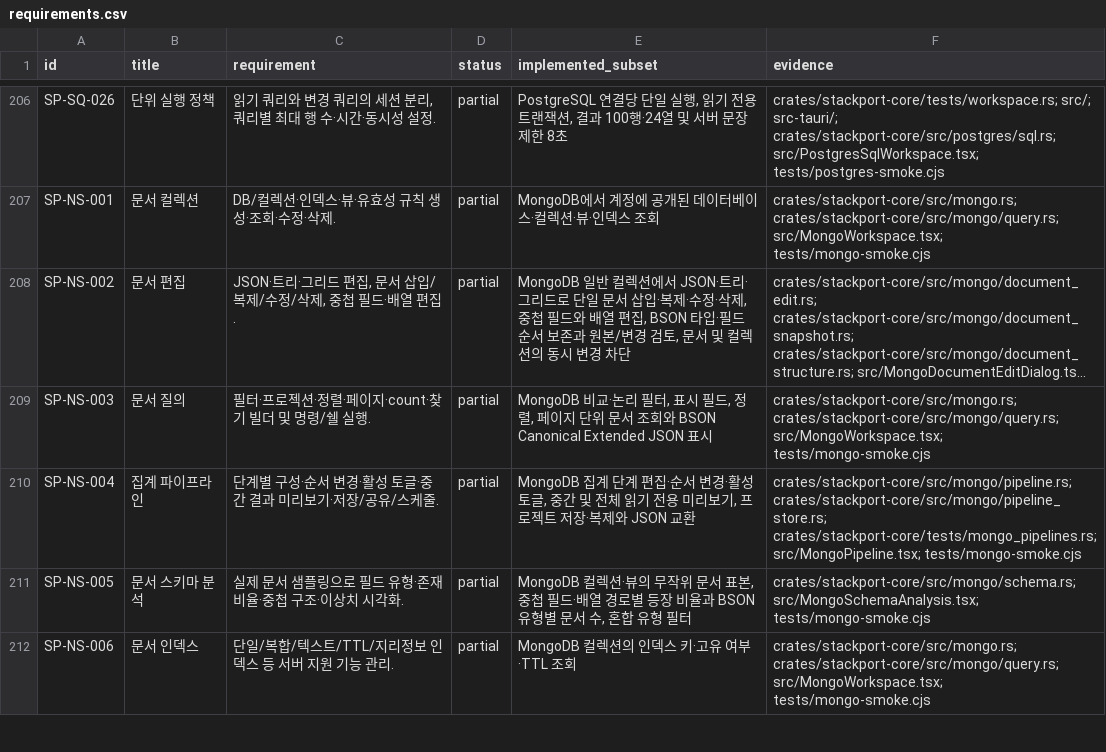
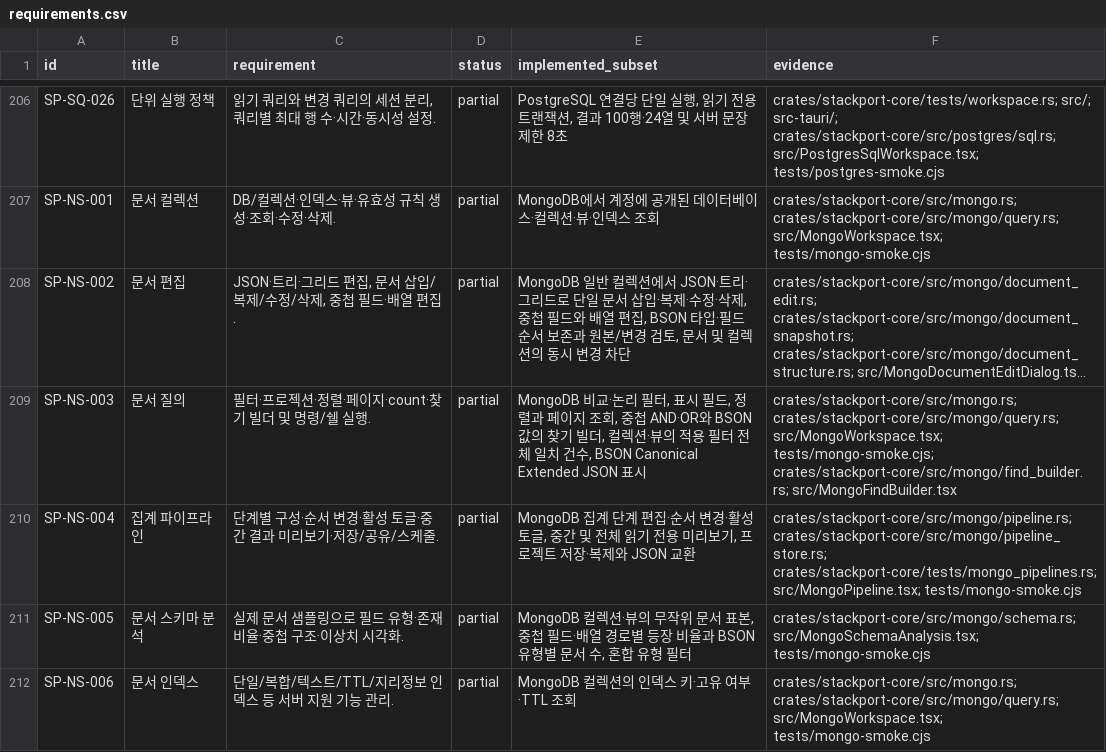
Before and after one commit to KimPolar/StackPort, a CSV file: docs/requirements.csv, drawn as a sheet; only a part is shown, gaps mark what is left out; long unchanged cells end in …; the diff names each change by its address in the sheet, - before the commit and + after, or states it on an @@ line.

Commit message:
feat: build MongoDB find filters and count matches

```diff
--- a/docs/requirements.csv
+++ b/docs/requirements.csv
-E209 (implemented_subset): …드, 정렬, 페이지 단위 문서 조회와 BSON Canonical Extended JSON…
+E209 (implemented_subset): …드, 정렬과 페이지 조회, 중첩 AND·OR와 BSON 값의 찾기 빌더, 컬렉션·뷰의 적용 필터 전체 일치 건수, BSON Canonical Extended JSON…
-F209 (evidence): …crates/stackport-core/src/mongo/query.rs; src/MongoWorkspace.tsx; tests/mongo-smoke.cjs
+F209 (evidence): …crates/stackport-core/src/mongo/query.rs; src/MongoWorkspace.tsx; tests/mongo-smoke.cjs; crates/stackport-core/src/mongo/find_builder.rs; src/MongoFindBuilder.tsx
```
Also changed, not shown: 12 other files.
